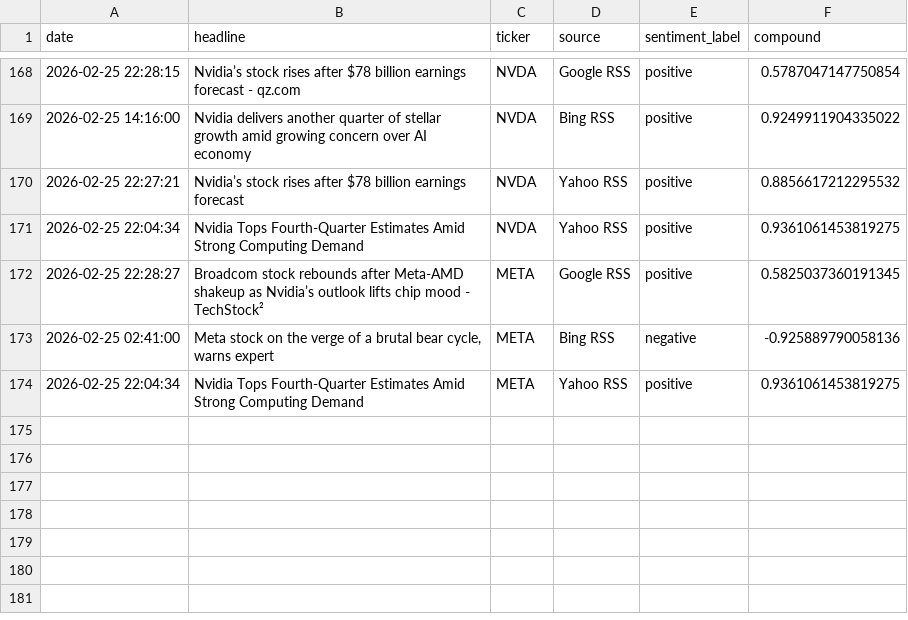
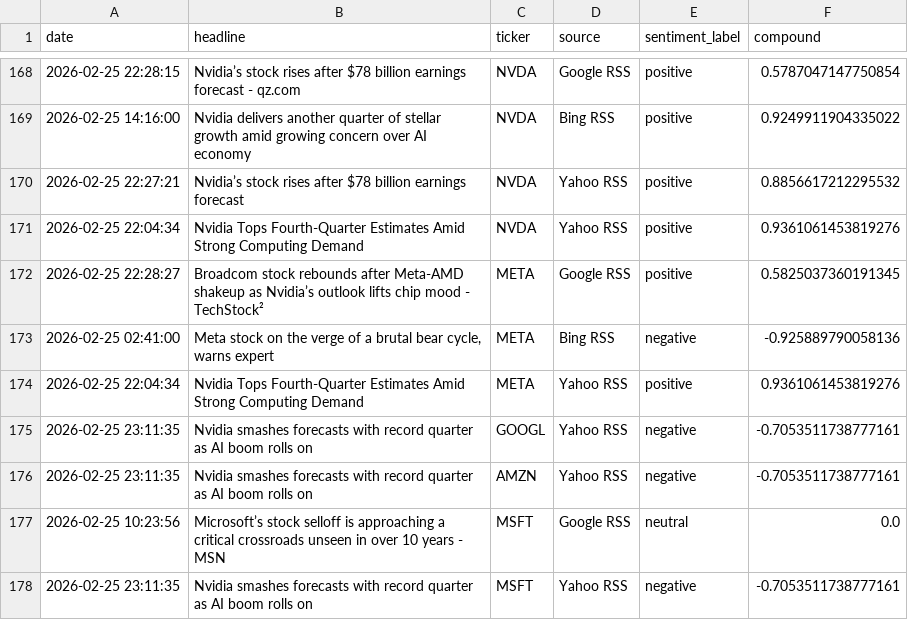
Before and after one commit to Kasuba-phani/stock-sentiment-tracker, a CSV file: data/raw_news/news_20260225.csv, drawn as a sheet; only a part is shown, gaps mark what is left out; the diff covers the shown part only.

```diff
--- a/data/raw_news/news_20260225.csv
+++ b/data/raw_news/news_20260225.csv
@@ -170,5 +170,9 @@ date,headline,ticker,source,sentiment_label,compound
 2026-02-25 22:27:21,Nvidia’s stock rises after $78 billion earnings forecast,NVDA,Yahoo RSS,positive,0.8856617212295532
-2026-02-25 22:04:34,Nvidia Tops Fourth-Quarter Estimates Amid Strong Computing Demand,NVDA,Yahoo RSS,positive,0.9361061453819275
+2026-02-25 22:04:34,Nvidia Tops Fourth-Quarter Estimates Amid Strong Computing Demand,NVDA,Yahoo RSS,positive,0.9361061453819276
 2026-02-25 22:28:27,Broadcom stock rebounds after Meta-AMD shakeup as Nvidia’s outlook lifts chip mood - TechStock²,META,Google RSS,positive,0.5825037360191345
 2026-02-25 02:41:00,"Meta stock on the verge of a brutal bear cycle, warns expert",META,Bing RSS,negative,-0.925889790058136
-2026-02-25 22:04:34,Nvidia Tops Fourth-Quarter Estimates Amid Strong Computing Demand,META,Yahoo RSS,positive,0.9361061453819275
+2026-02-25 22:04:34,Nvidia Tops Fourth-Quarter Estimates Amid Strong Computing Demand,META,Yahoo RSS,positive,0.9361061453819276
+2026-02-25 23:11:35,Nvidia smashes forecasts with record quarter as AI boom rolls on,GOOGL,Yahoo RSS,negative,-0.7053511738777161
+2026-02-25 23:11:35,Nvidia smashes forecasts with record quarter as AI boom rolls on,AMZN,Yahoo RSS,negative,-0.7053511738777161
+2026-02-25 10:23:56,Microsoft’s stock selloff is approaching a critical crossroads unseen in over 10 years - MSN,MSFT,Google RSS,neutral,0.0
+2026-02-25 23:11:35,Nvidia smashes forecasts with record quarter as AI boom rolls on,MSFT,Yahoo RSS,negative,-0.7053511738777161
```
Also changed, not shown: 8 added rows and 3 edited cells elsewhere in this file.
